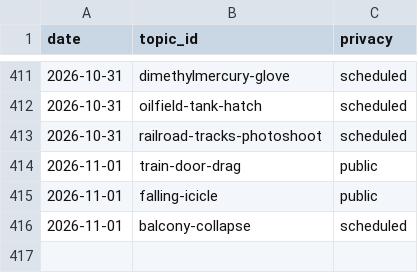
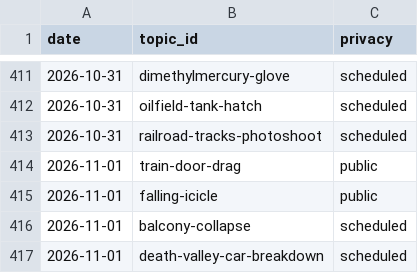
Before and after one commit to chat94534-oss/shorts-autoposter-b, a CSV file: logs/history.csv, drawn as a sheet; only a part is shown, gaps mark what is left out.

```diff
--- a/logs/history.csv
+++ b/logs/history.csv
@@ -416 +416,2 @@ date,topic_id,privacy
 2026-11-01,balcony-collapse,scheduled
+2026-11-01,death-valley-car-breakdown,scheduled
```
Also changed, not shown: 2 other files.
